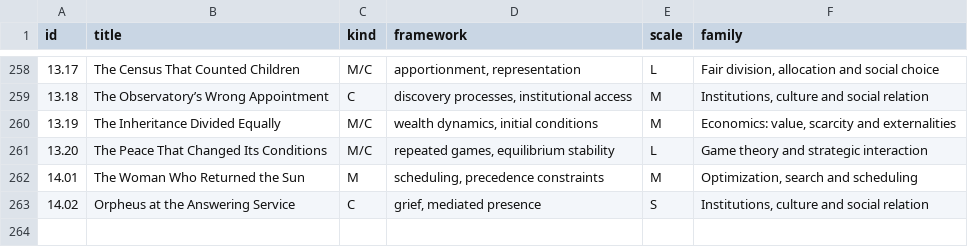
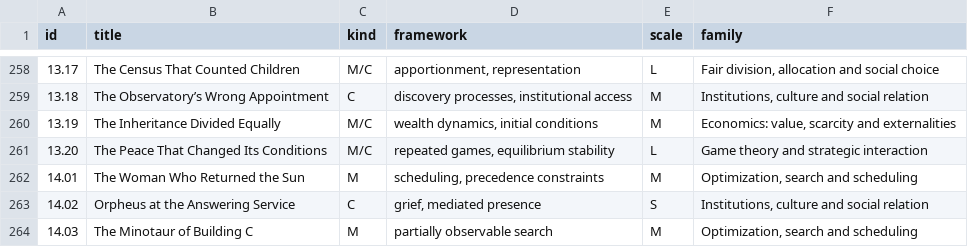
Before and after one commit to standardgalactic/steel-sky, a CSV file: catalogue/framework-family-assignments.csv, drawn as a sheet; only a part is shown, gaps mark what is left out; the diff names each change by its address in the sheet, - before the commit and + after, or states it on an @@ line.

Commit message:
catalogue: Add data entry 264 (framework-family-assignments.csv)
Provenance: steel-sky

```diff
--- a/catalogue/framework-family-assignments.csv
+++ b/catalogue/framework-family-assignments.csv
+row 264: 14.03 | The Minotaur of Building C | M | partially observable search | M | Optimization, search and scheduling
```
